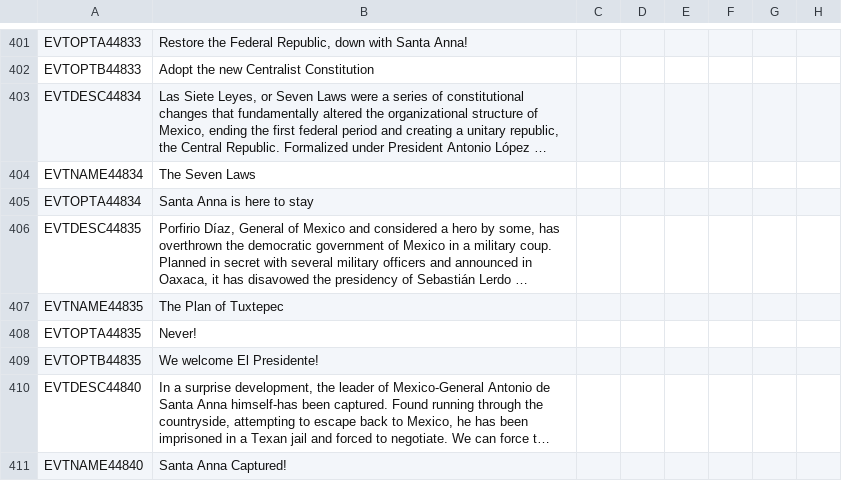
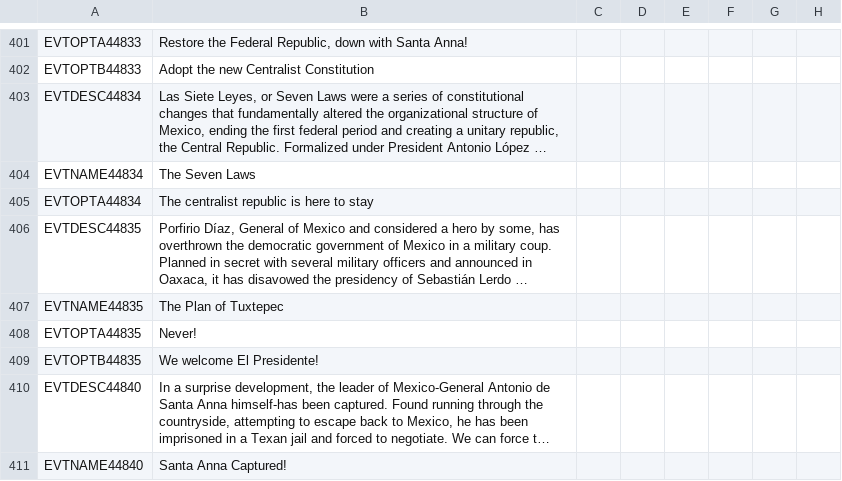
Before and after one commit to Chispaff/The-Grand-Combo, a CSV file: TGC/localisation/00_events_0040000.csv, drawn as a sheet; only a part is shown, gaps mark what is left out; long unchanged cells end in …; the diff names each change by its address in the sheet, - before the commit and + after, or states it on an @@ line.

```diff
--- a/TGC/localisation/00_events_0040000.csv
+++ b/TGC/localisation/00_events_0040000.csv
-B405: Santa Anna is here to stay
+B405: The centralist republic is here to stay
```
Also changed, not shown: TGC/localisation/00_events_0030000.csv, 3 other files.
